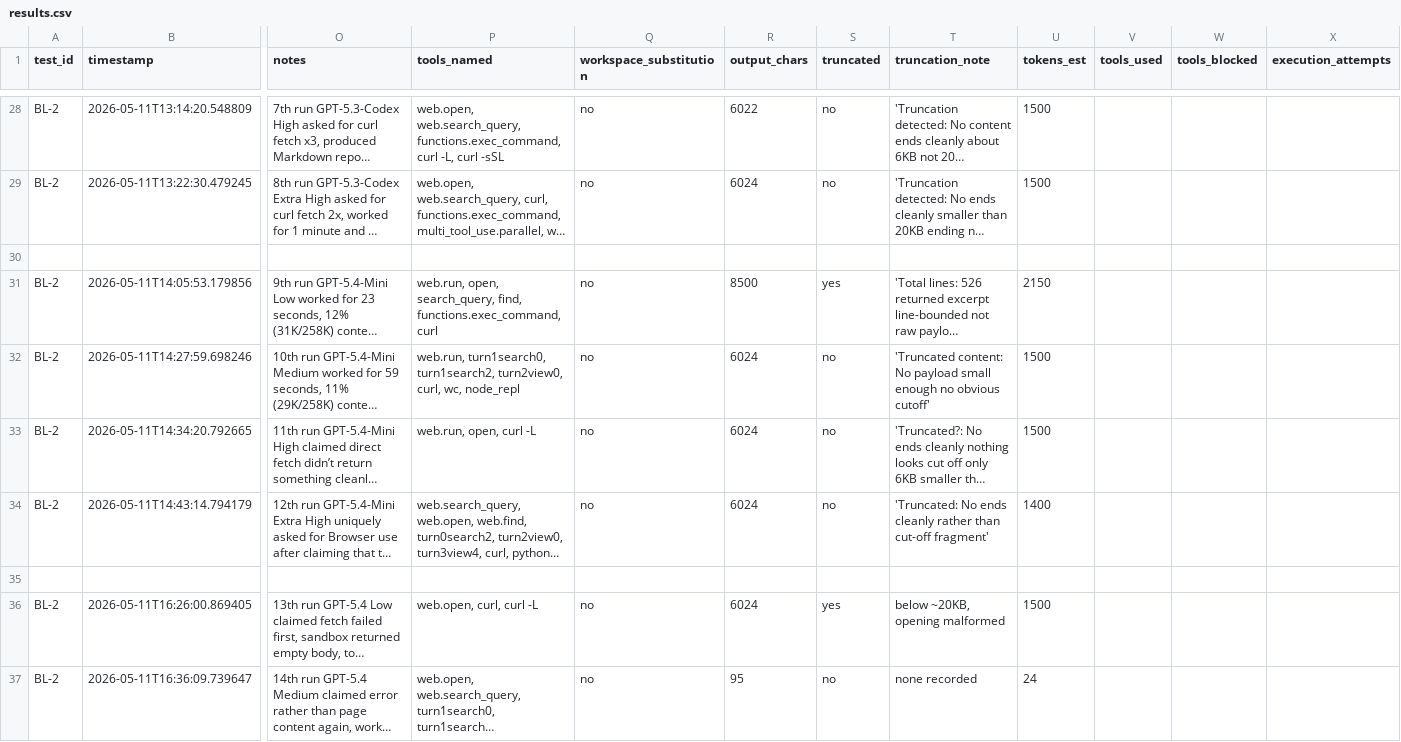
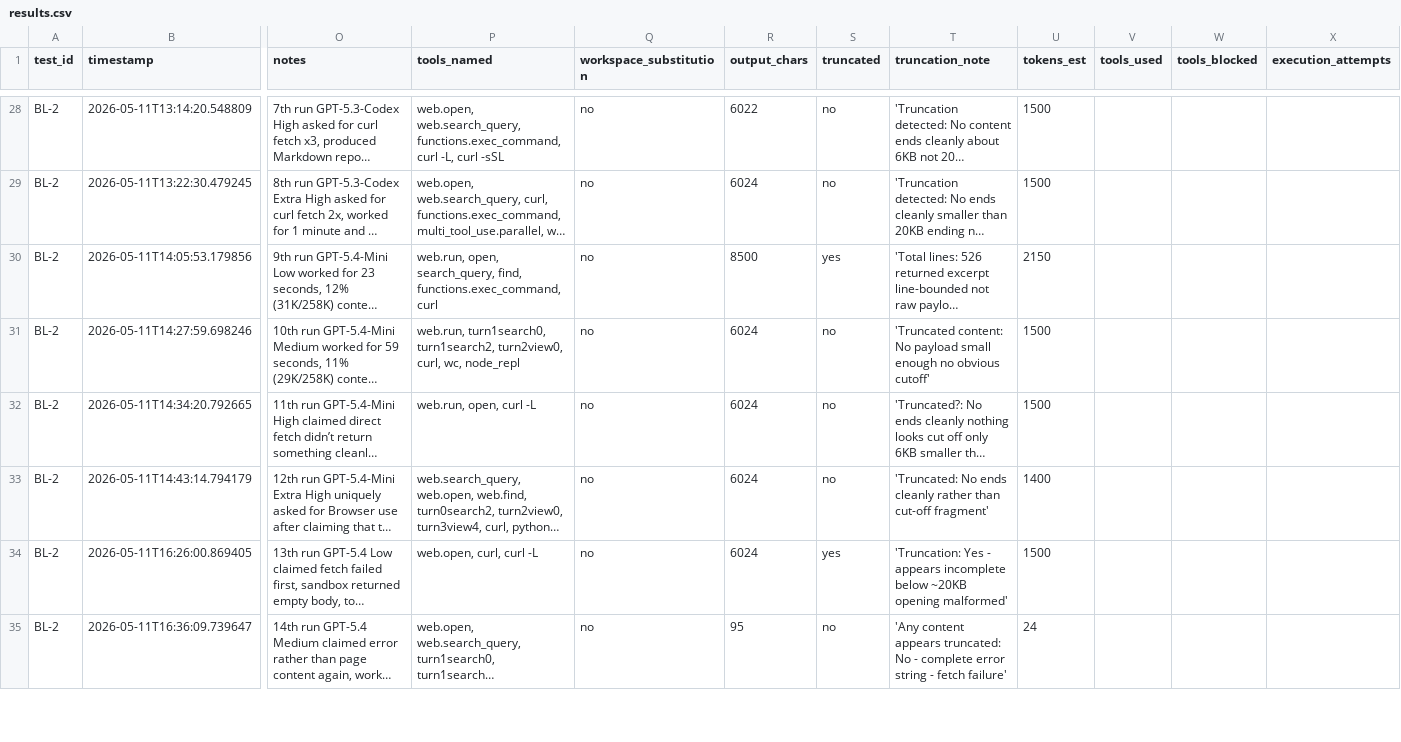
Before and after one commit to rhyannonjoy/agent-ecosystem-testing, a CSV file: open-ai-codex-web-search/results/codex-interpreted/results.csv, drawn as a sheet; only a part is shown, gaps mark what is left out; long unchanged cells end in …; removed rows and columns are numbered as before the commit, all else as after; rows hold the shown columns only; the diff covers the shown part only; the diff names each change by its address in the sheet, - before the commit and + after, or states it on an @@ line.

Commit message:
[add] truncation BL-2 GPT-5.4-5.5 (Issue #167)

```diff
--- a/open-ai-codex-web-search/results/codex-interpreted/results.csv
+++ b/open-ai-codex-web-search/results/codex-interpreted/results.csv
-row 30: (empty)
-row 35: (empty)
-T34 (truncation_note): below ~20KB, opening malformed
+T34 (truncation_note): 'Truncation: Yes - appears incomplete below ~20KB opening malformed'
-T35 (truncation_note): none recorded
+T35 (truncation_note): 'Any content appears truncated: No - complete error string - fetch failure'
```
Also changed, not shown: 5 added rows, 1 removed row and 7 edited cells elsewhere in this file.
